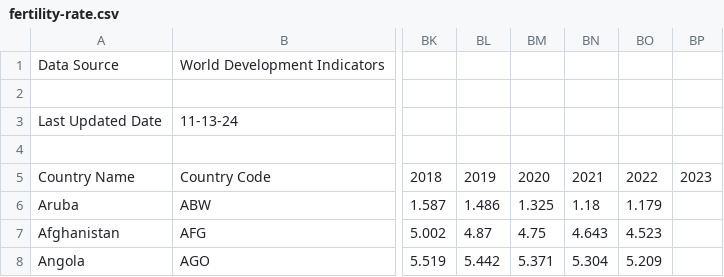
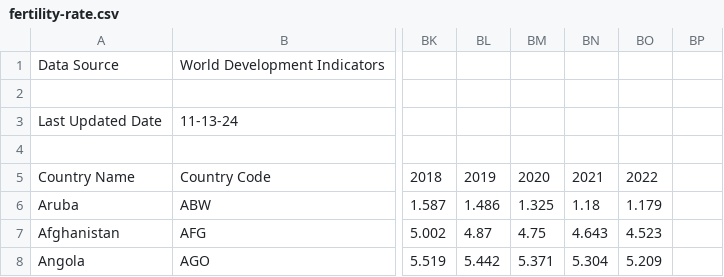
Before and after one commit to itsparasbisht/earth-population, a CSV file: data/fertility-rate.csv, drawn as a sheet; only a part is shown, gaps mark what is left out; the diff names each change by its address in the sheet, - before the commit and + after, or states it on an @@ line.

Commit message:
added fertility by country plot

```diff
--- a/data/fertility-rate.csv
+++ b/data/fertility-rate.csv
-BP5: 2023
+BP5: (empty)
```
Also changed, not shown: 4 other files.
